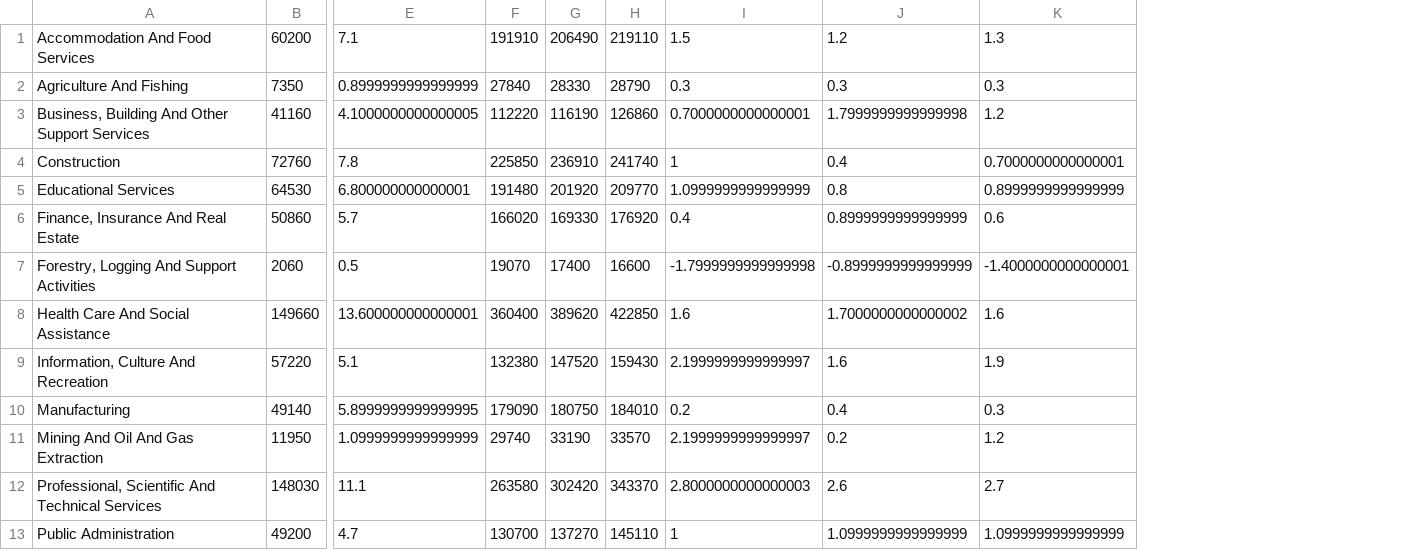
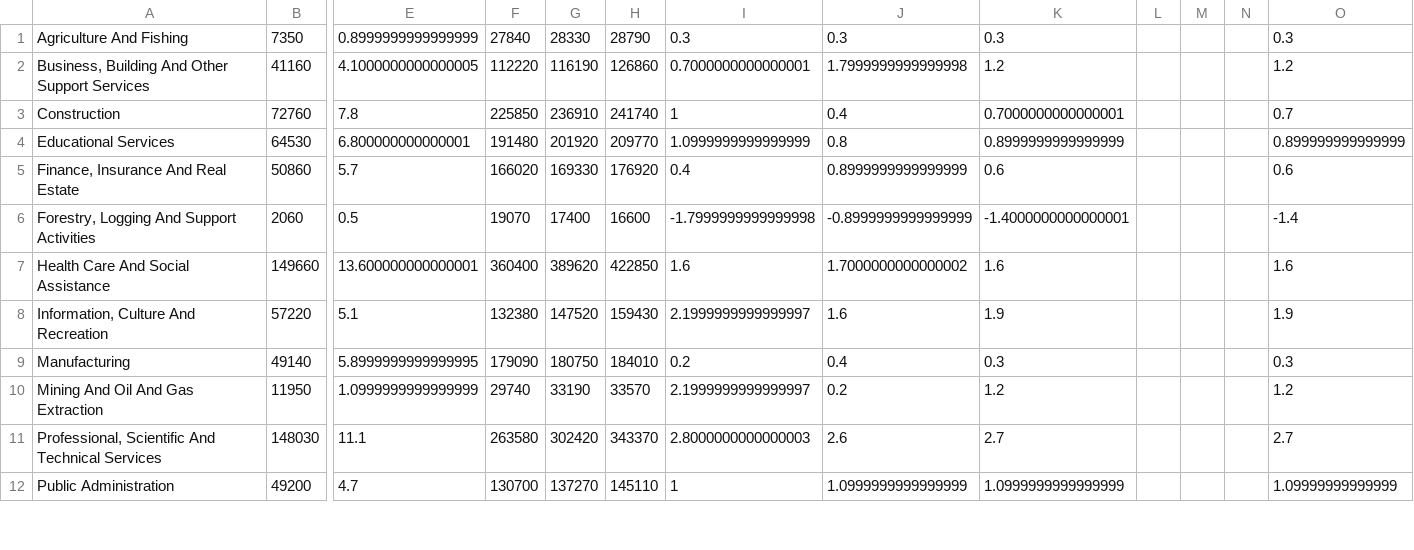
Before and after one commit to bcgov/workbc-ssot, a CSV file: migration/load/industry_outlook.csv, drawn as a sheet; only a part is shown, gaps mark what is left out; removed rows and columns are numbered as before the commit, all else as after; rows hold the shown columns only; the diff names each change by its address in the sheet, - before the commit and + after, or states it on an @@ line.

```diff
--- a/migration/load/industry_outlook.csv
+++ b/migration/load/industry_outlook.csv
+column L, empty
+column M, empty
+column N, empty
+column O, rows 1-12: 0.3 | 1.2 | 0.7 | 0.899999999999999 | 0.6 | -1.4 | 1.6 | 1.9 | 0.3 | 1.2 | 2.7 | 1.09999999999999
-row 1: Accommodation And Food Services | 60200 | 7.1 | 191910 | 206490 | 219110 | 1.5 | 1.2 | 1.3
```
Also changed, not shown: migration/load/sources.csv, 4 other files.
